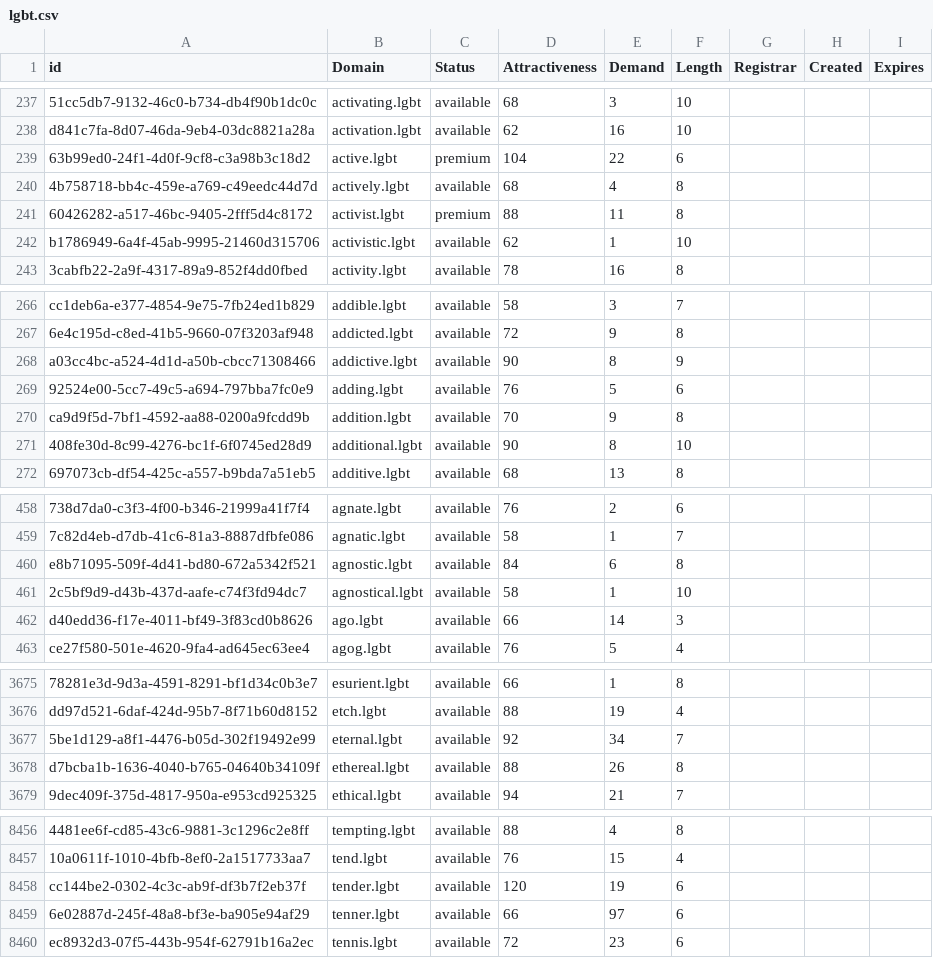
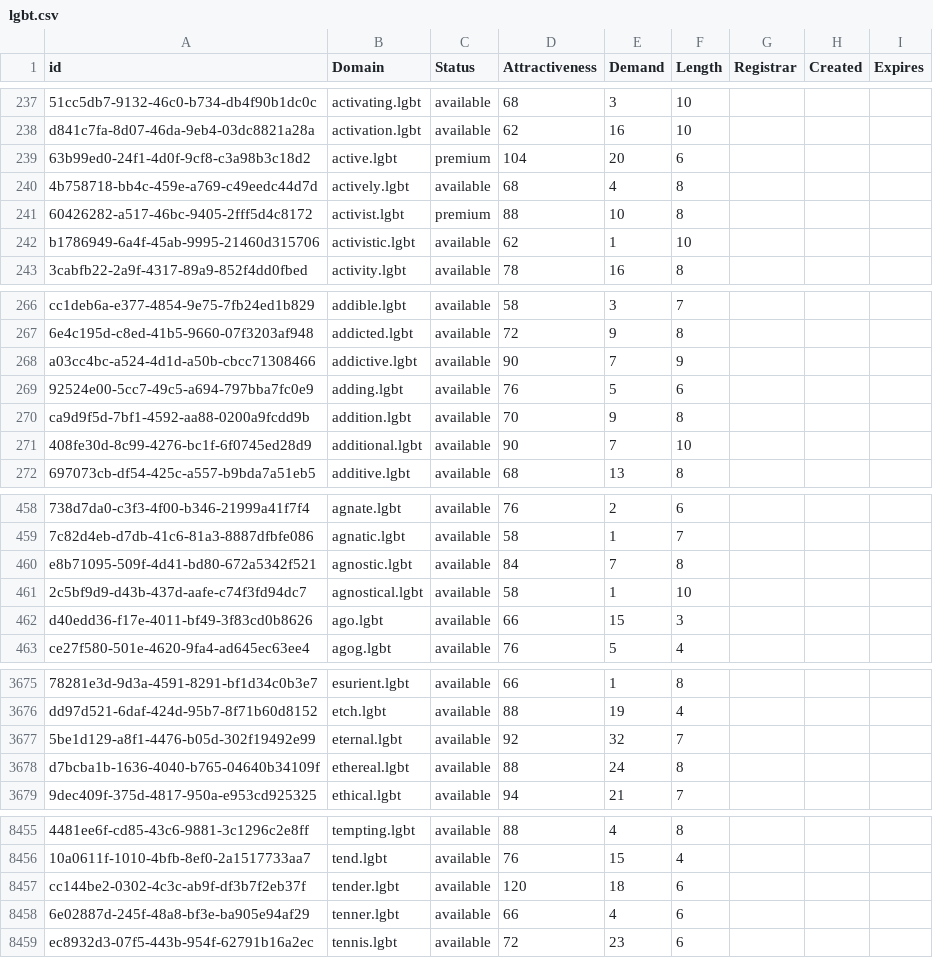
Before and after one commit to UniqueDomains/lgbt-oneword-domains, a CSV file: lgbt.csv, drawn as a sheet; only a part is shown, gaps mark what is left out; addresses are those after the commit; the diff covers the shown part only; the diff names each change by its address in the sheet, - before the commit and + after, or states it on an @@ line.

```diff
--- a/lgbt.csv
+++ b/lgbt.csv
-E239 (Demand): 22
+E239 (Demand): 20
-E241 (Demand): 11
+E241 (Demand): 10
-E268 (Demand): 8
+E268 (Demand): 7
-E271 (Demand): 8
+E271 (Demand): 7
-E460 (Demand): 6
+E460 (Demand): 7
-E462 (Demand): 14
+E462 (Demand): 15
-E3677 (Demand): 34
+E3677 (Demand): 32
-E3678 (Demand): 26
+E3678 (Demand): 24
-E8457 (Demand): 19
+E8457 (Demand): 18
-E8458 (Demand): 97
+E8458 (Demand): 4
```
Also changed, not shown: 1 removed row and 99 edited cells elsewhere in this file, 2 other files.
